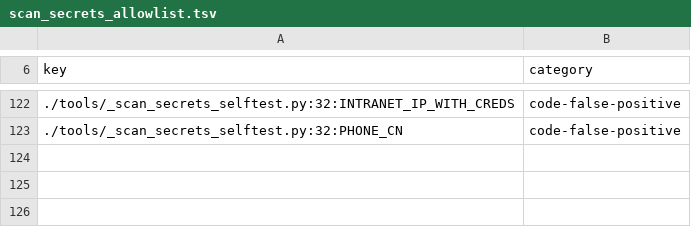
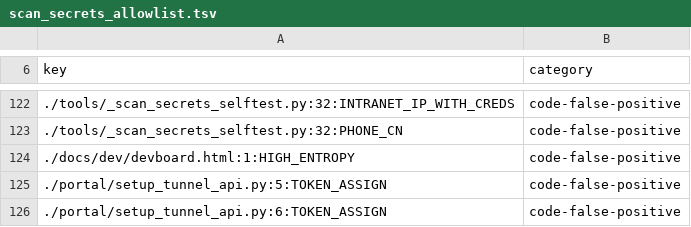
Before and after one commit to Zerotech133/Zerotech-first, a TSV file: tools/scan_secrets_allowlist.tsv, drawn as a sheet; only a part is shown, gaps mark what is left out; the diff names each change by its address in the sheet, - before the commit and + after, or states it on an @@ line.

Commit message:
OS-CLOSE-AUDITFIX20 安全收口：JEV Base token 硬编码迁出 + 扫描基线清零（EXEC-R44）[UNOWNED]
- news_collector/jev_base_backfill.py / jev_base_dedupe.py：删除硬编码 Base token（27 chars），
  改 _load_base_token()：config_local.load_news_config()（env → _vault/secrets/news_config_private.json）
  → env JEV_BASE_TOKEN 兜底；缺失时明确报错。tracked 源码不再含 Base token。
- tools/scan_secrets_allowlist.tsv：新增 3 条已归因基线（docs/dev/devboard.html:1 HIGH_ENTROPY =
  单行内嵌 HTML/base64 误报；portal/setup_tunnel_api.py:5/6 TOKEN_ASSIGN = docstring 占位符
  `<CF_API_TOKEN>` 误报）。`--all --baseline` 由 10 未豁免 → **0 未豁免 rc=0**。
- 关联修复（未单独提交）：R5 轮换后 QuantMetaSync 每 30min 起 rc=1（password auth failed for quant_user）——
  `sync_quant_meta.py` 读的是 XMAP_PG_PASSWORD（旧值副本），已同步为轮换后新值并手工跑通 rc=0；
  运行 20:00–23:00 的 8 次失败为轮换副作用，已恢复。

```diff
--- a/tools/scan_secrets_allowlist.tsv
+++ b/tools/scan_secrets_allowlist.tsv
+row 124: ./docs/dev/devboard.html:1:HIGH_ENTROPY | code-false-positive
+row 125: ./portal/setup_tunnel_api.py:5:TOKEN_ASSIGN | code-false-positive
+row 126: ./portal/setup_tunnel_api.py:6:TOKEN_ASSIGN | code-false-positive
```
Also changed, not shown: 2 other files.
